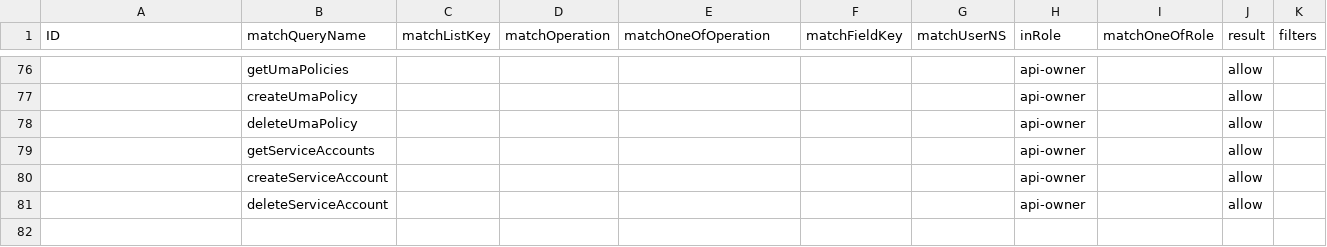
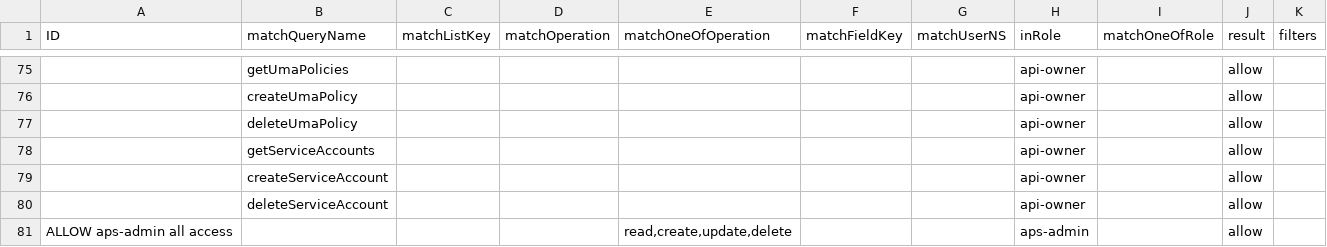
Before and after one commit to bcgov/api-services-portal, a CSV file: src/authz/matrix.csv, drawn as a sheet; only a part is shown, gaps mark what is left out; the diff covers the shown part only; the diff names each change by its address in the sheet, - before the commit and + after, or states it on an @@ line.

Commit message:
upds for filterByOwnerOrRelated

```diff
--- a/src/authz/matrix.csv
+++ b/src/authz/matrix.csv
+row 81: ALLOW aps-admin all access |  |  |  | read,create,update,delete |  |  | aps-admin |  | allow
```
Also changed, not shown: 1 removed row and 47 moved rows elsewhere in this file, 3 other files.
